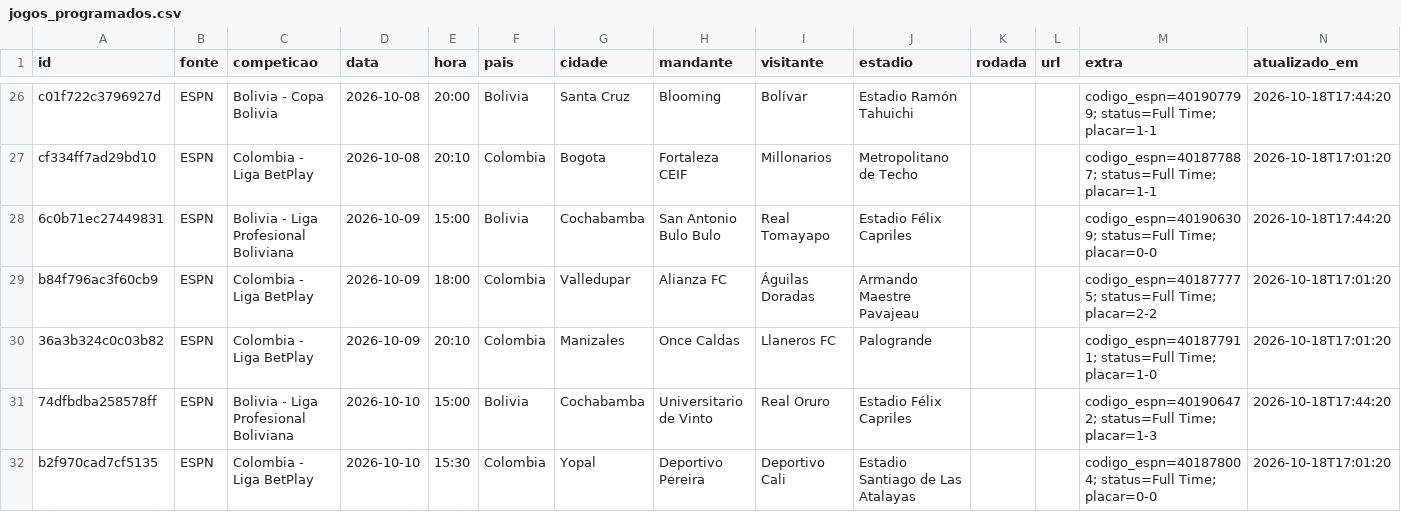
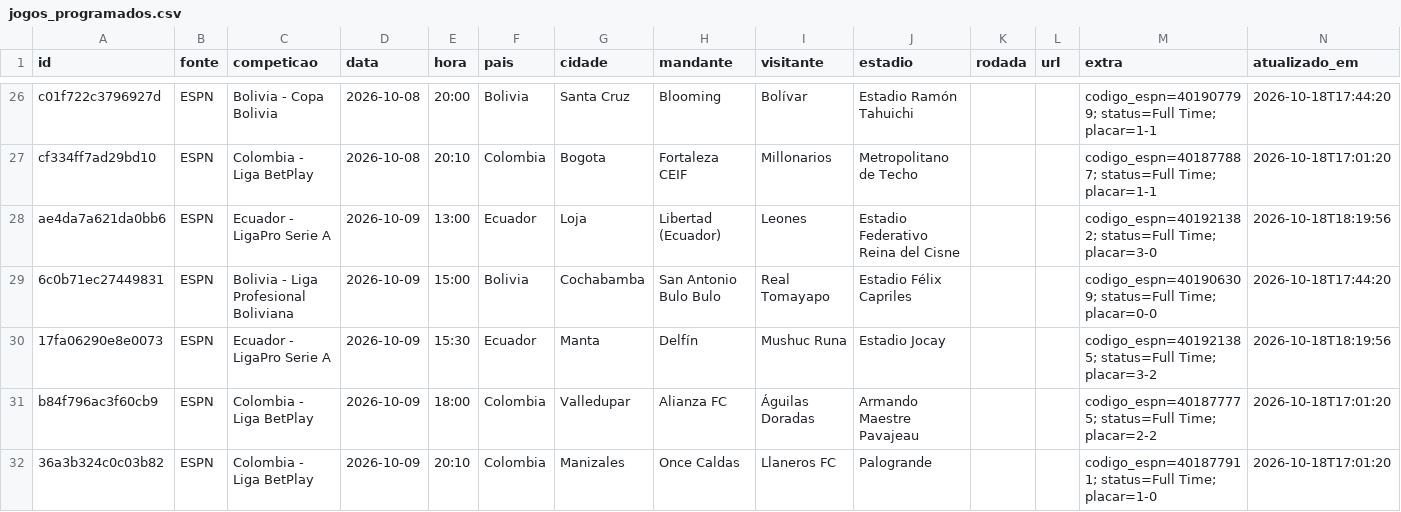
Before and after one commit to guigalhano/jogos-chile-scraper, a CSV file: data/jogos_programados.csv, drawn as a sheet; only a part is shown, gaps mark what is left out; the shorter side is filled out with more unchanged rows; the diff covers the shown part only.

```diff
--- a/data/jogos_programados.csv
+++ b/data/jogos_programados.csv
@@ -27,3 +27,5 @@ c01f722c3796927d,ESPN,Bolivia - Copa Bolivia,2026-10-08,20:00,Bolivia,Santa Cruz
 cf334ff7ad29bd10,ESPN,Colombia - Liga BetPlay,2026-10-08,20:10,Colombia,Bogota,Fortaleza CEIF,Millonarios,Metropolitano de Techo,,,codigo_espn=401877887; status=Full Time; placar=1-1,2026-10-18T17:01:20
+ae4da7a621da0bb6,ESPN,Ecuador - LigaPro Serie A,2026-10-09,13:00,Ecuador,Loja,Libertad (Ecuador),Leones,Estadio Federativo Reina del Cisne,,,codigo_espn=401921382; status=Full Time; placar=3-0,2026-10-18T18:19:56
 6c0b71ec27449831,ESPN,Bolivia - Liga Profesional Boliviana,2026-10-09,15:00,Bolivia,Cochabamba,San Antonio Bulo Bulo,Real Tomayapo,Estadio Félix Capriles,,,codigo_espn=401906309; status=Full Time; placar=0-0,2026-10-18T17:44:20
+17fa06290e8e0073,ESPN,Ecuador - LigaPro Serie A,2026-10-09,15:30,Ecuador,Manta,Delfín,Mushuc Runa,Estadio Jocay,,,codigo_espn=401921385; status=Full Time; placar=3-2,2026-10-18T18:19:56
 b84f796ac3f60cb9,ESPN,Colombia - Liga BetPlay,2026-10-09,18:00,Colombia,Valledupar,Alianza FC,Águilas Doradas,Armando Maestre Pavajeau,,,codigo_espn=401877775; status=Full Time; placar=2-2,2026-10-18T17:01:20
```
Also changed, not shown: 10 added rows and 53 edited cells elsewhere in this file, 3 other files.
